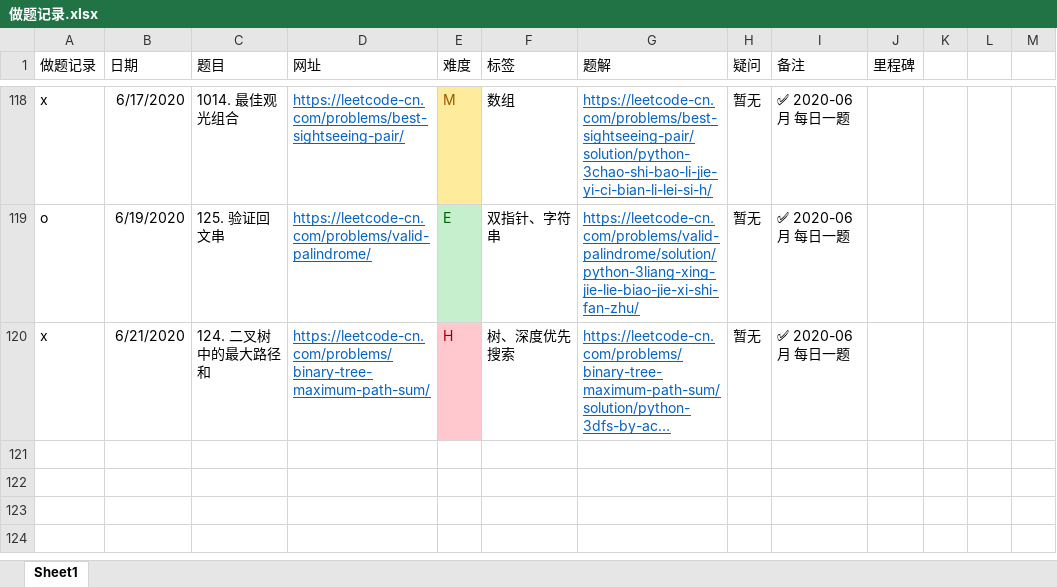
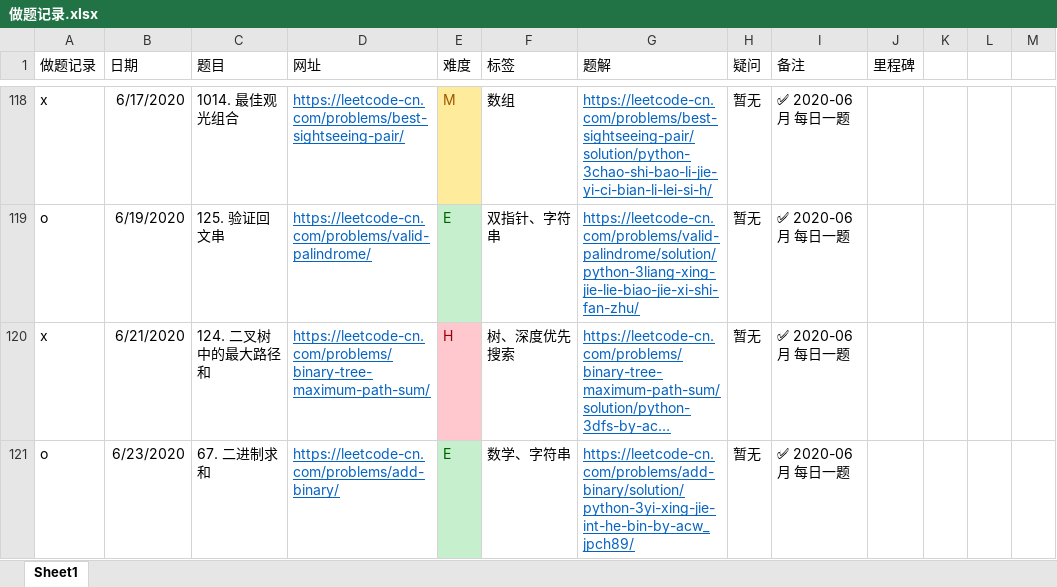
Before and after one commit to jpch89/leetcode, an Excel workbook: 做题记录.xlsx, sheet Sheet1, drawn as a sheet; only a part is shown, gaps mark what is left out; long unchanged cells end in …; values as stored, in another font and other column widths than the file's, no borders; the diff names each change by its address in the sheet, - before the commit and + after, or states it on an @@ line.

```diff
--- a/做题记录.xlsx (sheet Sheet1)
+++ b/做题记录.xlsx (sheet Sheet1)
+row 121: o | 6/23/2020 | 67. 二进制求和 | https://leetcode-cn.com/problems/add-binary/ | E | 数学、字符串 | https://leetcode-cn.com/problems/add-binary/solution/python-3yi-xing-jie-int-he-bin-by-acw_jpch89/ | 暂无 | ✅ 2020-06月 每日一题
```
Also changed, not shown: 1 other file.
